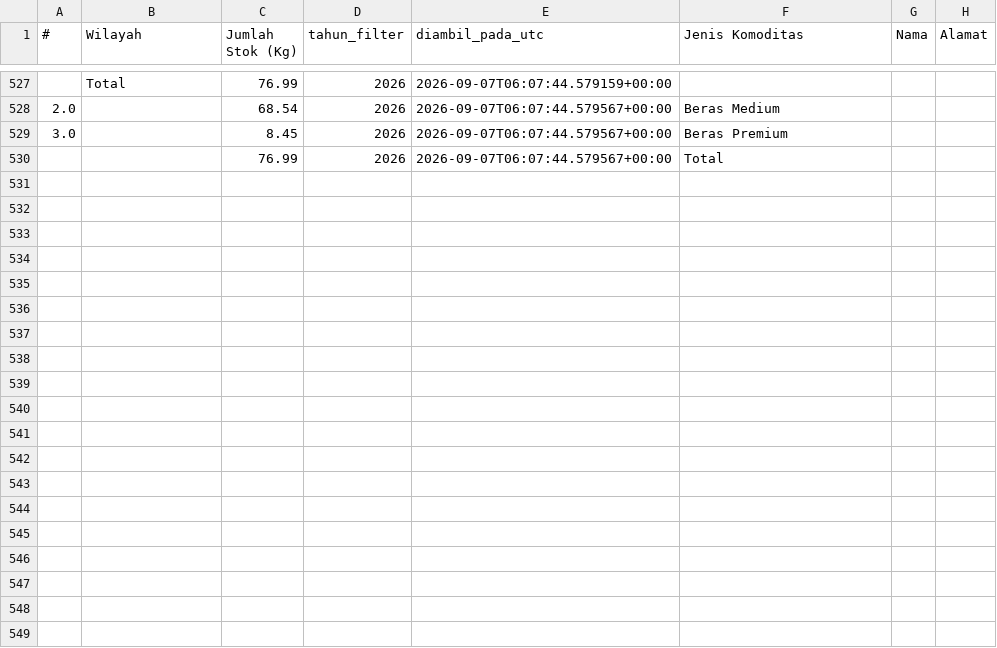
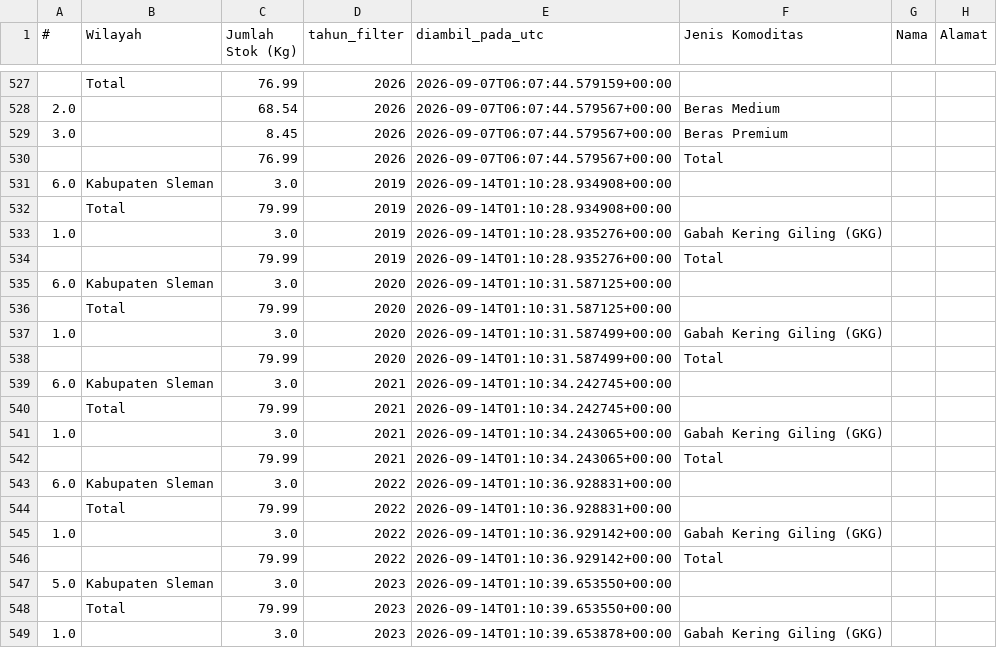
Before and after one commit to mrafiraamadhan/sigap-pangan-diy, a CSV file: data/cadangan_pangan_diy.csv, drawn as a sheet; only a part is shown, gaps mark what is left out; the diff covers the shown part only.

```diff
--- a/data/cadangan_pangan_diy.csv
+++ b/data/cadangan_pangan_diy.csv
@@ -530 +530,20 @@
 ,,76.99,2026,2026-09-07T06:07:44.579567+00:00,Total,,
+6.0,Kabupaten Sleman,3.0,2019,2026-09-14T01:10:28.934908+00:00,,,
+,Total,79.99,2019,2026-09-14T01:10:28.934908+00:00,,,
+1.0,,3.0,2019,2026-09-14T01:10:28.935276+00:00,Gabah Kering Giling (GKG),,
+,,79.99,2019,2026-09-14T01:10:28.935276+00:00,Total,,
+6.0,Kabupaten Sleman,3.0,2020,2026-09-14T01:10:31.587125+00:00,,,
+,Total,79.99,2020,2026-09-14T01:10:31.587125+00:00,,,
+1.0,,3.0,2020,2026-09-14T01:10:31.587499+00:00,Gabah Kering Giling (GKG),,
+,,79.99,2020,2026-09-14T01:10:31.587499+00:00,Total,,
+6.0,Kabupaten Sleman,3.0,2021,2026-09-14T01:10:34.242745+00:00,,,
+,Total,79.99,2021,2026-09-14T01:10:34.242745+00:00,,,
+1.0,,3.0,2021,2026-09-14T01:10:34.243065+00:00,Gabah Kering Giling (GKG),,
+,,79.99,2021,2026-09-14T01:10:34.243065+00:00,Total,,
+6.0,Kabupaten Sleman,3.0,2022,2026-09-14T01:10:36.928831+00:00,,,
+,Total,79.99,2022,2026-09-14T01:10:36.928831+00:00,,,
+1.0,,3.0,2022,2026-09-14T01:10:36.929142+00:00,Gabah Kering Giling (GKG),,
+,,79.99,2022,2026-09-14T01:10:36.929142+00:00,Total,,
+5.0,Kabupaten Sleman,3.0,2023,2026-09-14T01:10:39.653550+00:00,,,
+,Total,79.99,2023,2026-09-14T01:10:39.653550+00:00,,,
+1.0,,3.0,2023,2026-09-14T01:10:39.653878+00:00,Gabah Kering Giling (GKG),,
```
Also changed, not shown: 15 added rows elsewhere in this file, data/prakiraan_harga.csv, docs/data/cadangan_pangan_diy.csv, 3 other files.
